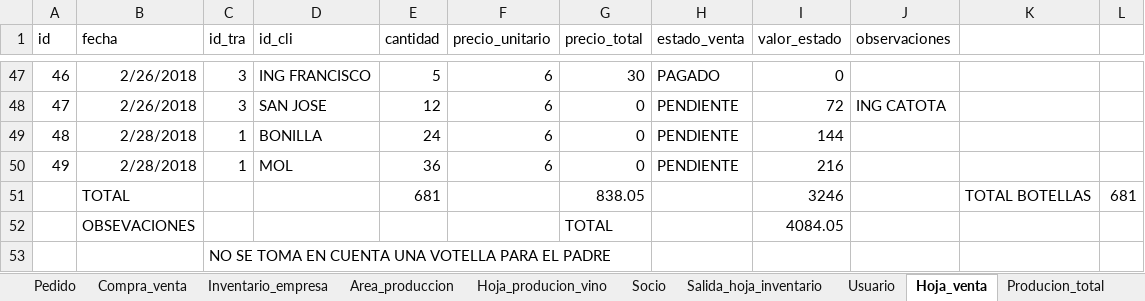
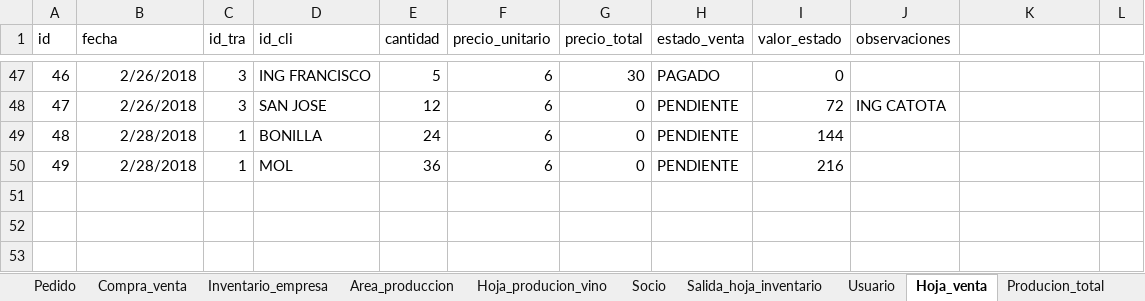
Before and after one commit to Danilo1945/Proyecto_Vino, an Excel workbook: DB_ultimoinca.xlsx, sheet Hoja_venta, drawn as a sheet; only a part is shown, gaps mark what is left out; values as stored, in another font and other column widths than the file's, no borders; table styles not drawn; the diff names each change by its address in the sheet, - before the commit and + after, or states it on an @@ line.

```diff
--- a/DB_ultimoinca.xlsx (sheet Hoja_venta)
+++ b/DB_ultimoinca.xlsx (sheet Hoja_venta)
-row 51:  | TOTAL |  |  | 681 |  | 838.05 |  | 3246 |  | TOTAL BOTELLAS | 681
-row 52:  | OBSEVACIONES |  |  |  |  | TOTAL |  | 4084.05
-row 53:  |  | NO SE TOMA EN CUENTA UNA VOTELLA PARA EL PADRE
```
Also changed, not shown: sheet Compra_venta, sheet Area_produccion, sheet Hoja_producion_vino, sheet Inventario_empresa, sheet Compra_Mat_pi, sheet Pedido, 12 more sheets, other sheet tabs, 37 other files.
